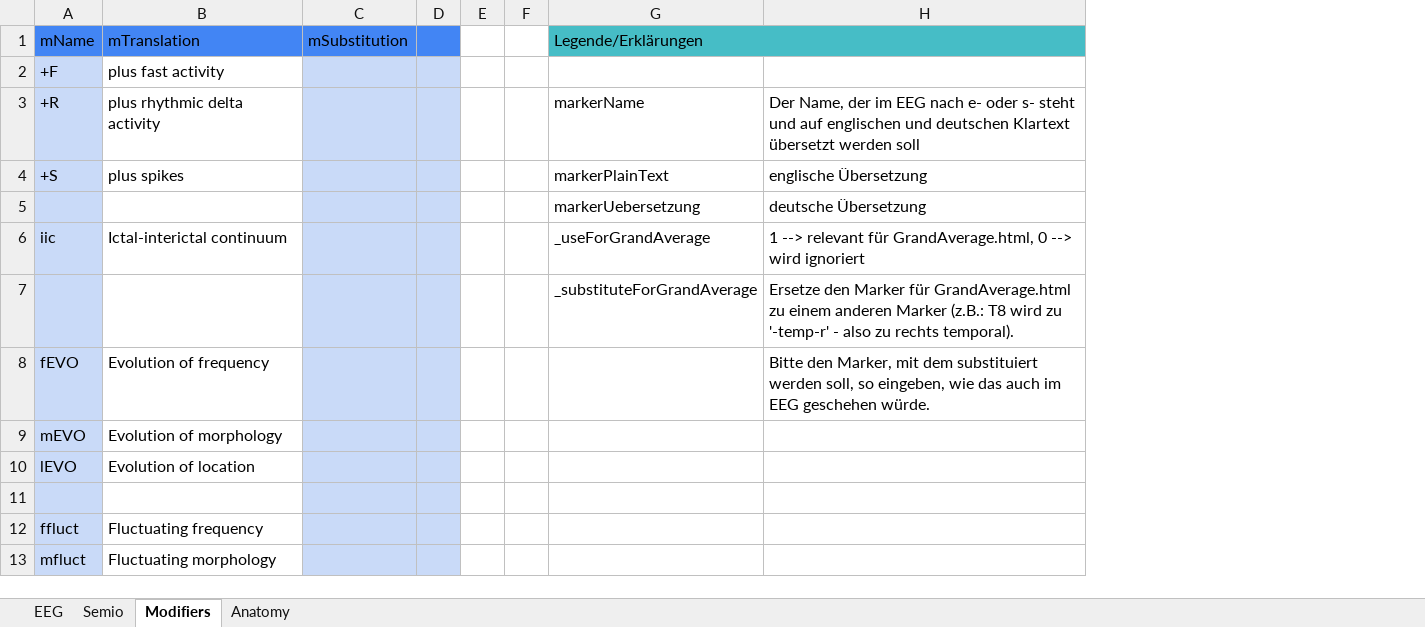
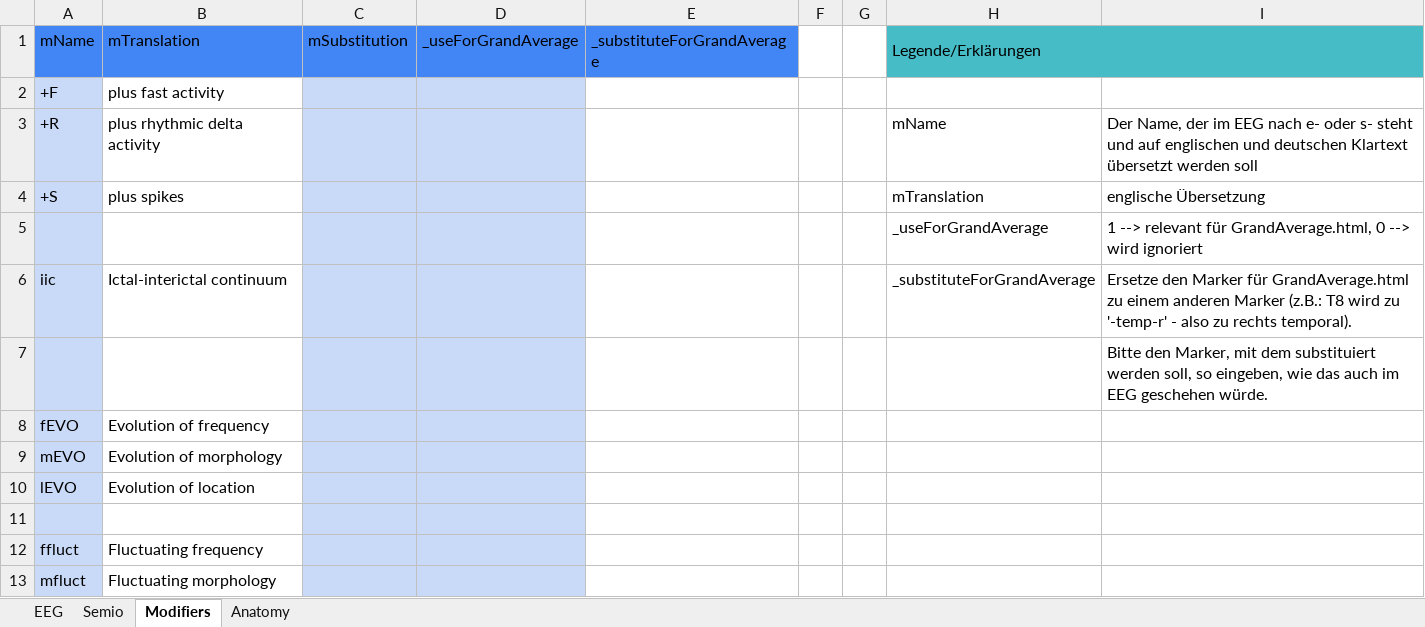
Before and after one commit to RuKrei/VEEG_Event_Processor, an Excel workbook: src/VEEG_config.xlsx, sheet Modifiers, drawn as a sheet; only a part is shown; values as stored, in another font and other column widths than the file's, no borders; charts and pictures not drawn; removed rows and columns are numbered as before the commit, all else as after; the diff names each change by its address in the sheet, - before the commit and + after, or states it on an @@ line.

```diff
--- a/src/VEEG_config.xlsx (sheet Modifiers)
+++ b/src/VEEG_config.xlsx (sheet Modifiers)
-column D, empty
+column D (_useForGrandAverage), empty
+column E (_substituteForGrandAverage), empty
-H3 (Legende/Erklärungen): markerName
+H3 (Legende/Erklärungen): mName
-H4 (Legende/Erklärungen): markerPlainText
+H4 (Legende/Erklärungen): mTranslation
-row 5:  |  |  |  |  |  | markerUebersetzung | deutsche Übersetzung
+row 5:  |  |  |  |  |  |  | _useForGrandAverage | 1 --> relevant für GrandAverage.html, 0 --> wird ignoriert
-H6 (Legende/Erklärungen): _useForGrandAverage
+H6 (Legende/Erklärungen): _substituteForGrandAverage
-I6: 1 --> relevant für GrandAverage.html, 0 --> wird ignoriert
+I6: Ersetze den Marker für GrandAverage.html zu einem anderen Marker (z.B.: T8 wird zu '-temp-r' - also zu rechts temporal).
-row 7:  |  |  |  |  |  | _substituteForGrandAverage | Ersetze den Marker für GrandAverage.html zu einem anderen Marker (z.B.: T8 wird zu '-temp-r' - also zu rechts temporal).
+row 7:  |  |  |  |  |  |  |  | Bitte den Marker, mit dem substituiert werden soll, so eingeben, wie das auch im EEG geschehen würde.
-I8: Bitte den Marker, mit dem substituiert werden soll, so eingeben, wie das auch im EEG geschehen würde.
+I8: (empty)
```
Also changed, not shown: sheet EEG, sheet Semio, charts or pictures, 2 other files.
